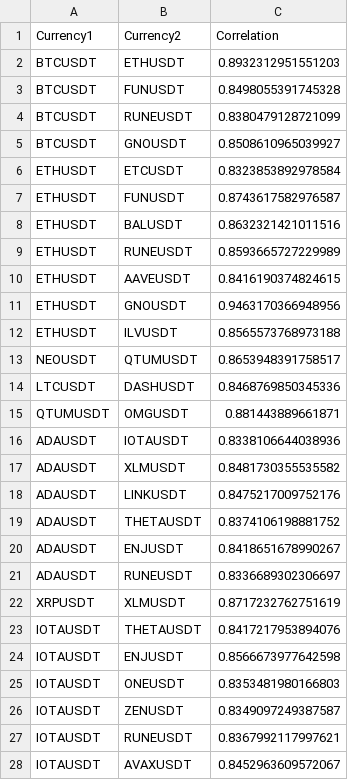
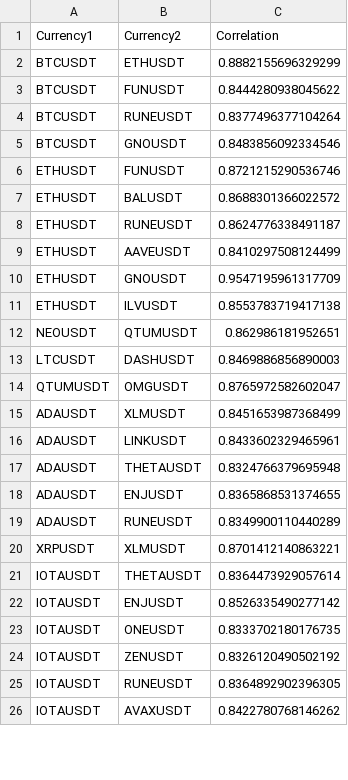
Before and after one commit to Algo-Tradings/pairs-trading-backtester, a CSV file: data/processing/corr_output.csv, drawn as a sheet; only a part is shown; the diff covers the shown part only.

```diff
--- a/data/processing/corr_output.csv
+++ b/data/processing/corr_output.csv
@@ -1,28 +1,26 @@
 Currency1,Currency2,Correlation
-BTCUSDT,ETHUSDT,0.8932312951551203
-BTCUSDT,FUNUSDT,0.8498055391745328
-BTCUSDT,RUNEUSDT,0.8380479128721099
-BTCUSDT,GNOUSDT,0.8508610965039927
-ETHUSDT,ETCUSDT,0.8323853892978584
-ETHUSDT,FUNUSDT,0.8743617582976587
-ETHUSDT,BALUSDT,0.8632321421011516
-ETHUSDT,RUNEUSDT,0.8593665727229989
-ETHUSDT,AAVEUSDT,0.8416190374824615
-ETHUSDT,GNOUSDT,0.9463170366948956
-ETHUSDT,ILVUSDT,0.8565573768973188
-NEOUSDT,QTUMUSDT,0.8653948391758517
-LTCUSDT,DASHUSDT,0.8468769850345336
-QTUMUSDT,OMGUSDT,0.881443889661871
-ADAUSDT,IOTAUSDT,0.8338106644038936
-ADAUSDT,XLMUSDT,0.8481730355535582
-ADAUSDT,LINKUSDT,0.8475217009752176
-ADAUSDT,THETAUSDT,0.8374106198881752
-ADAUSDT,ENJUSDT,0.8418651678990267
-ADAUSDT,RUNEUSDT,0.8336689302306697
-XRPUSDT,XLMUSDT,0.8717232762751619
-IOTAUSDT,THETAUSDT,0.8417217953894076
-IOTAUSDT,ENJUSDT,0.8566673977642598
-IOTAUSDT,ONEUSDT,0.8353481980166803
-IOTAUSDT,ZENUSDT,0.8349097249387587
-IOTAUSDT,RUNEUSDT,0.8367992117997621
-IOTAUSDT,AVAXUSDT,0.8452963609572067
+BTCUSDT,ETHUSDT,0.8882155696329299
+BTCUSDT,FUNUSDT,0.8444280938045622
+BTCUSDT,RUNEUSDT,0.8377496377104264
+BTCUSDT,GNOUSDT,0.8483856092334546
+ETHUSDT,FUNUSDT,0.8721215290536746
+ETHUSDT,BALUSDT,0.8688301366022572
+ETHUSDT,RUNEUSDT,0.8624776338491187
+ETHUSDT,AAVEUSDT,0.8410297508124499
+ETHUSDT,GNOUSDT,0.9547195961317709
+ETHUSDT,ILVUSDT,0.8553783719417138
+NEOUSDT,QTUMUSDT,0.862986181952651
+LTCUSDT,DASHUSDT,0.8469886856890003
+QTUMUSDT,OMGUSDT,0.8765972582602047
+ADAUSDT,XLMUSDT,0.8451653987368499
+ADAUSDT,LINKUSDT,0.8433602329465961
+ADAUSDT,THETAUSDT,0.8324766379695948
+ADAUSDT,ENJUSDT,0.8365868531374655
+ADAUSDT,RUNEUSDT,0.8349900110440289
+XRPUSDT,XLMUSDT,0.8701412140863221
+IOTAUSDT,THETAUSDT,0.8364473929057614
+IOTAUSDT,ENJUSDT,0.8526335490277142
+IOTAUSDT,ONEUSDT,0.8333702180176735
+IOTAUSDT,ZENUSDT,0.8326120490502192
+IOTAUSDT,RUNEUSDT,0.8364892902396305
+IOTAUSDT,AVAXUSDT,0.8422780768146262
```
Also changed, not shown: 10 removed rows and 41 edited cells elsewhere in this file, data/backtested/backtester_output.csv, data/processing/cleaner_output.csv, 12 other files.
